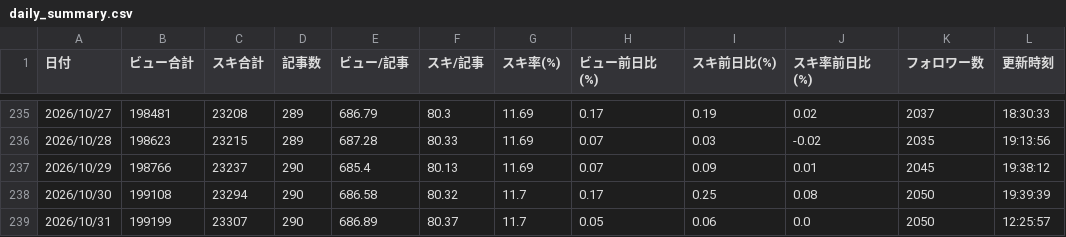
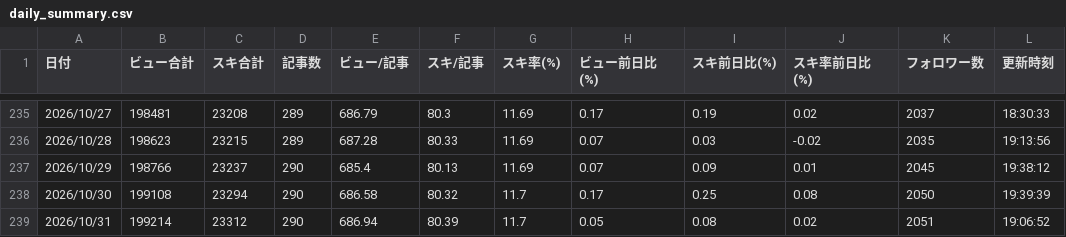
Before and after one commit to coolboylovegirl-byte/note-stats-dashboard, a CSV file: data/daily_summary.csv, drawn as a sheet; only a part is shown, gaps mark what is left out.

```diff
--- a/data/daily_summary.csv
+++ b/data/daily_summary.csv
@@ -238,2 +238,2 @@
 2026/10/30,199108,23294,290,686.58,80.32,11.7,0.17,0.25,0.08,2050,19:39:39
-2026/10/31,199199,23307,290,686.89,80.37,11.7,0.05,0.06,0.0,2050,12:25:57
+2026/10/31,199214,23312,290,686.94,80.39,11.7,0.05,0.08,0.02,2051,19:06:52
```
Also changed, not shown: data/asset_articles.csv, data/followers.csv, 5 other files.
